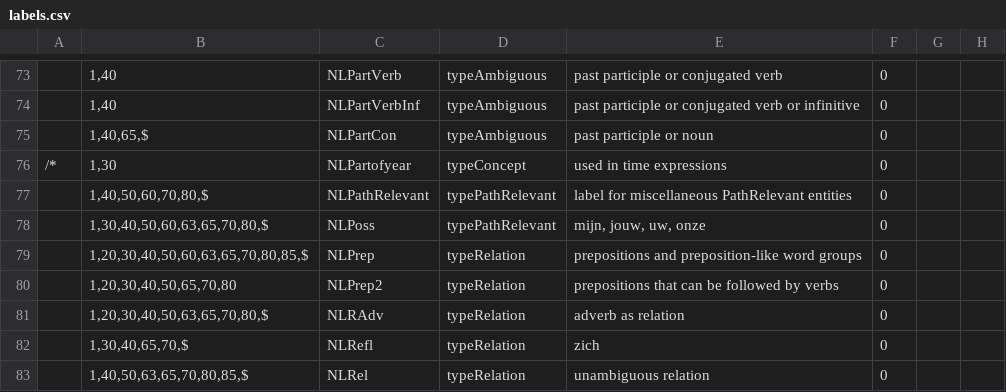
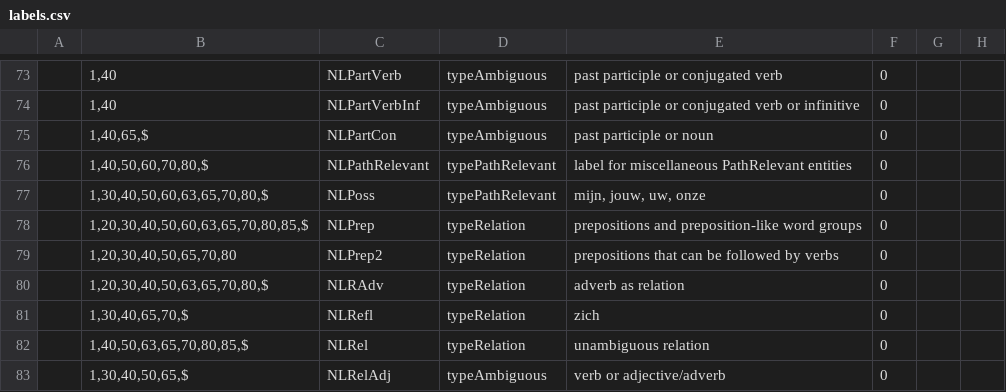
Before and after one commit to intersystems/iknow, a CSV file: language_models/nl/labels.csv, drawn as a sheet; only a part is shown, gaps mark what is left out; the shorter side is filled out with more unchanged rows.

```diff
--- a/language_models/nl/labels.csv
+++ b/language_models/nl/labels.csv
@@ -75,3 +75,2 @@
 ;1,40,65,$;NLPartCon;typeAmbiguous;past participle or noun;0;;
-/*;1,30;NLPartofyear;typeConcept;used in time expressions;0;;
 ;1,40,50,60,70,80,$;NLPathRelevant;typePathRelevant;label for miscellaneous PathRelevant entities;0;;
```
Also changed, not shown: language_models/nl/lexreps.csv, 17 other files.
